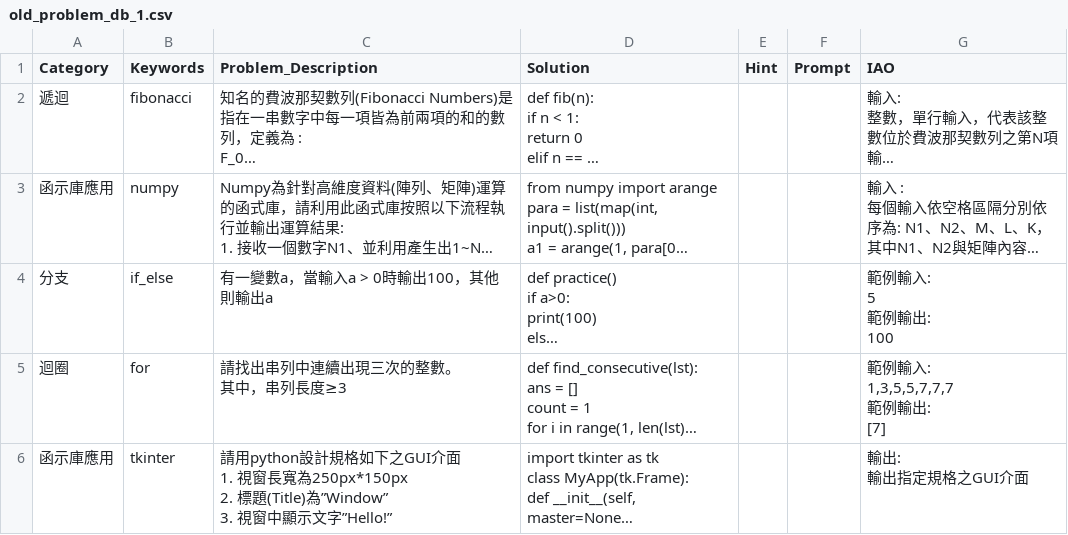
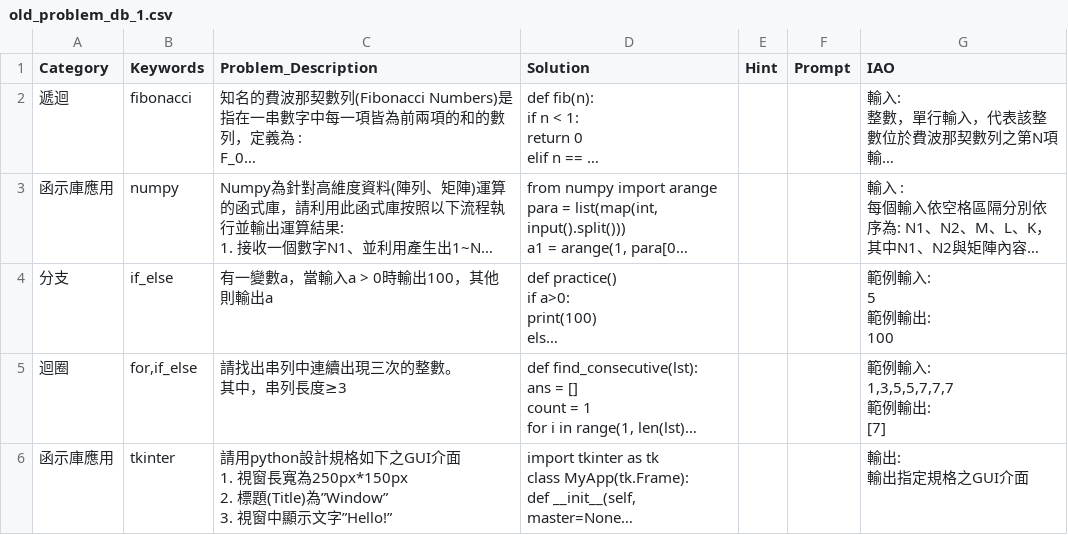
Before and after one commit to jackpot66663/python_web, a CSV file: staticFiles/uploads/old_problem_db_1.csv, drawn as a sheet; long unchanged cells end in …; the diff names each change by its address in the sheet, - before the commit and + after, or states it on an @@ line.

```diff
--- a/staticFiles/uploads/old_problem_db_1.csv
+++ b/staticFiles/uploads/old_problem_db_1.csv
-B5 (Keywords): for
+B5 (Keywords): for,if_else
```
Also changed, not shown: 8 other files.
